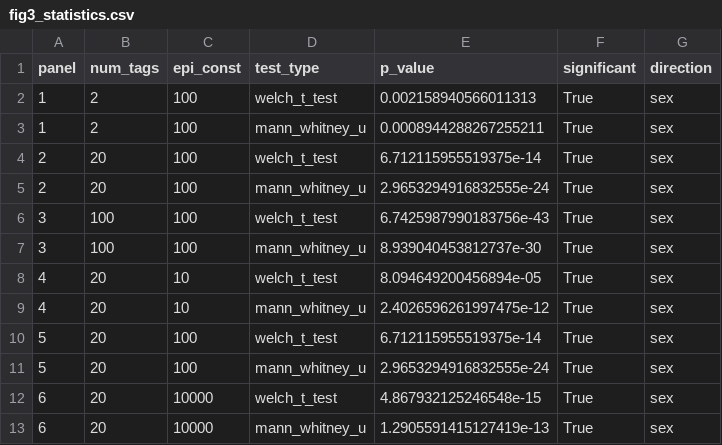
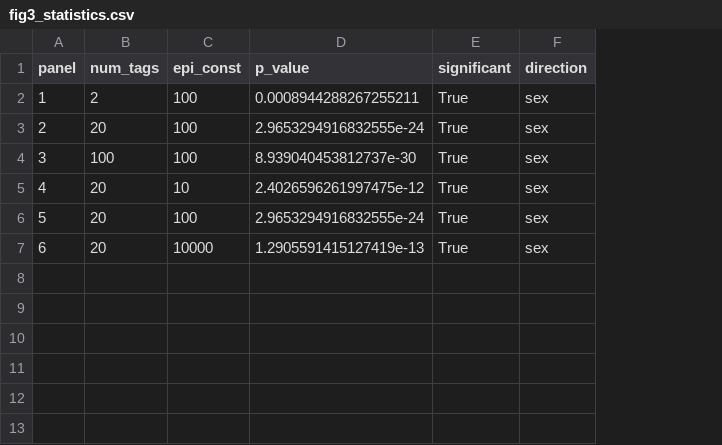
Before and after one commit to klabacka-lab/MitoNuc_Sim, a CSV file: Simulation_Preload/fig3_statistics.csv, drawn as a sheet; removed rows and columns are numbered as before the commit, all else as after; the diff names each change by its address in the sheet, - before the commit and + after, or states it on an @@ line.

```diff
--- a/Simulation_Preload/fig3_statistics.csv
+++ b/Simulation_Preload/fig3_statistics.csv
-column D (test_type), row 3: mann_whitney_u; row 5: mann_whitney_u; row 7: mann_whitney_u; row 9: mann_whitney_u; row 11: mann_whitney_u; row 13: mann_whitney_u
-row 2: 1 | 2 | 100 | welch_t_test | 0.002158940566011313 | True | sex
-row 4: 2 | 20 | 100 | welch_t_test | 6.712115955519375e-14 | True | sex
-row 6: 3 | 100 | 100 | welch_t_test | 6.7425987990183756e-43 | True | sex
-row 8: 4 | 20 | 10 | welch_t_test | 8.094649200456894e-05 | True | sex
-row 10: 5 | 20 | 100 | welch_t_test | 6.712115955519375e-14 | True | sex
-row 12: 6 | 20 | 10000 | welch_t_test | 4.867932125246548e-15 | True | sex
```
Also changed, not shown: Simulation_Preload/fig3_statistics_wide.csv, 1 other file.
